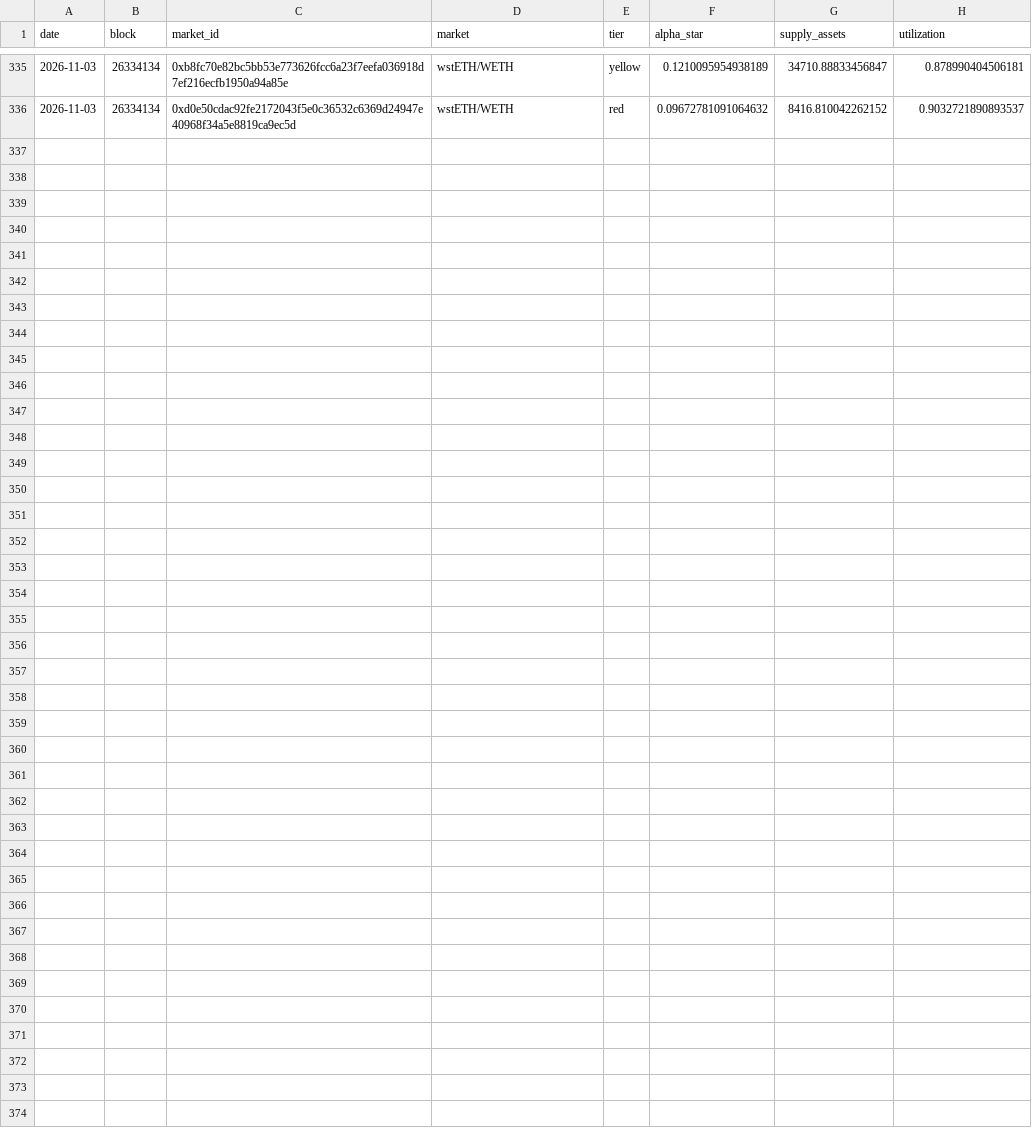
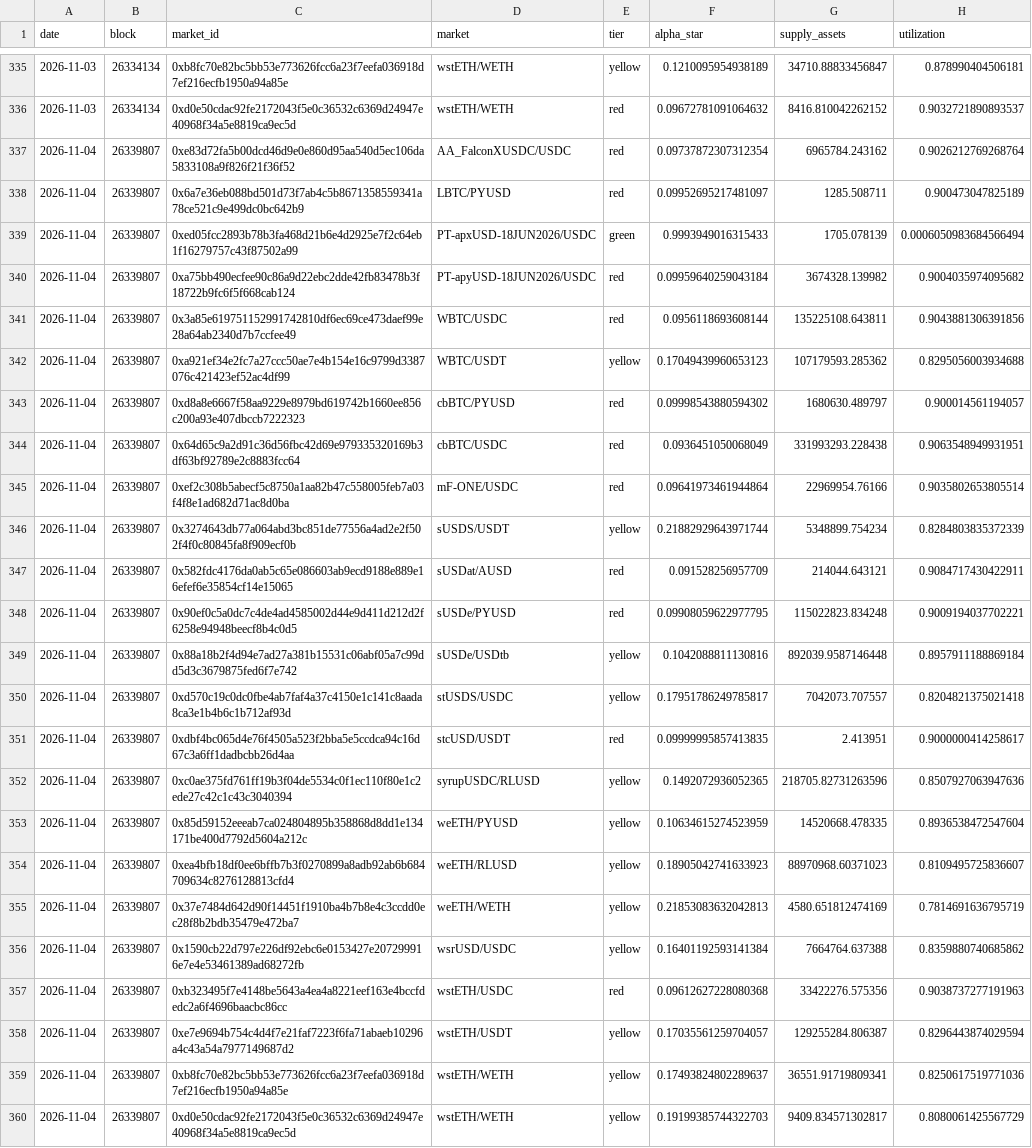
Before and after one commit to paandrighetti/stressMorphoBlue, a CSV file: history.csv, drawn as a sheet; only a part is shown, gaps mark what is left out.

```diff
--- a/history.csv
+++ b/history.csv
@@ -336 +336,25 @@ date,block,market_id,market,tier,alpha_star,supply_assets,utilization
 2026-11-03,26334134,0xd0e50cdac92fe2172043f5e0c36532c6369d24947e40968f34a5e8819ca9ec5d,wstETH/WETH,red,0.09672781091064632,8416.810042262152,0.9032721890893537
+2026-11-04,26339807,0xe83d72fa5b00dcd46d9e0e860d95aa540d5ec106da5833108a9f826f21f36f52,AA_FalconXUSDC/USDC,red,0.09737872307312354,6965784.243162,0.9026212769268764
+2026-11-04,26339807,0x6a7e36eb088bd501d73f7ab4c5b8671358559341a78ce521c9e499dc0bc642b9,LBTC/PYUSD,red,0.09952695217481097,1285.508711,0.900473047825189
+2026-11-04,26339807,0xed05fcc2893b78b3fa468d21b6e4d2925e7f2c64eb1f16279757c43f87502a99,PT-apxUSD-18JUN2026/USDC,green,0.9993949016315433,1705.078139,0.0006050983684566494
+2026-11-04,26339807,0xa75bb490ecfee90c86a9d22ebc2dde42fb83478b3f18722b9fc6f5f668cab124,PT-apyUSD-18JUN2026/USDC,red,0.09959640259043184,3674328.139982,0.9004035974095682
+2026-11-04,26339807,0x3a85e619751152991742810df6ec69ce473daef99e28a64ab2340d7b7ccfee49,WBTC/USDC,red,0.0956118693608144,135225108.643811,0.9043881306391856
+2026-11-04,26339807,0xa921ef34e2fc7a27ccc50ae7e4b154e16c9799d3387076c421423ef52ac4df99,WBTC/USDT,yellow,0.17049439960653123,107179593.285362,0.8295056003934688
+2026-11-04,26339807,0xd8a8e6667f58aa9229e8979bd619742b1660ee856c200a93e407dbccb7222323,cbBTC/PYUSD,red,0.09998543880594302,1680630.489797,0.900014561194057
+2026-11-04,26339807,0x64d65c9a2d91c36d56fbc42d69e979335320169b3df63bf92789e2c8883fcc64,cbBTC/USDC,red,0.0936451050068049,331993293.228438,0.9063548949931951
+2026-11-04,26339807,0xef2c308b5abecf5c8750a1aa82b47c558005feb7a03f4f8e1ad682d71ac8d0ba,mF-ONE/USDC,red,0.09641973461944864,22969954.76166,0.9035802653805514
+2026-11-04,26339807,0x3274643db77a064abd3bc851de77556a4ad2e2f502f4f0c80845fa8f909ecf0b,sUSDS/USDT,yellow,0.21882929643971744,5348899.754234,0.8284803835372339
+2026-11-04,26339807,0x582fdc4176da0ab5c65e086603ab9ecd9188e889e16efef6e35854cf14e15065,sUSDat/AUSD,red,0.091528256957709,214044.643121,0.9084717430422911
+2026-11-04,26339807,0x90ef0c5a0dc7c4de4ad4585002d44e9d411d212d2f6258e94948beecf8b4c0d5,sUSDe/PYUSD,red,0.09908059622977795,115022823.834248,0.9009194037702221
+2026-11-04,26339807,0x88a18b2f4d94e7ad27a381b15531c06abf05a7c99dd5d3c3679875fed6f7e742,sUSDe/USDtb,yellow,0.1042088811130816,892039.9587146448,0.8957911188869184
+2026-11-04,26339807,0xd570c19c0dc0fbe4ab7faf4a37c4150e1c141c8aada8ca3e1b4b6c1b712af93d,stUSDS/USDC,yellow,0.17951786249785817,7042073.707557,0.8204821375021418
+2026-11-04,26339807,0xdbf4bc065d4e76f4505a523f2bba5e5ccdca94c16d67c3a6ff1dadbcbb26d4aa,stcUSD/USDT,red,0.09999995857413835,2.413951,0.9000000414258617
+2026-11-04,26339807,0xc0ae375fd761ff19b3f04de5534c0f1ec110f80e1c2ede27c42c1c43c3040394,syrupUSDC/RLUSD,yellow,0.1492072936052365,218705.82731263596,0.8507927063947636
+2026-11-04,26339807,0x85d59152eeeab7ca024804895b358868d8dd1e134171be400d7792d5604a212c,weETH/PYUSD,yellow,0.10634615274523959,14520668.478335,0.8936538472547604
+2026-11-04,26339807,0xea4bfb18df0ee6bffb7b3f0270899a8adb92ab6b684709634c8276128813cfd4,weETH/RLUSD,yellow,0.18905042741633923,88970968.60371023,0.8109495725836607
+2026-11-04,26339807,0x37e7484d642d90f14451f1910ba4b7b8e4c3ccdd0ec28f8b2bdb35479e472ba7,weETH/WETH,yellow,0.21853083632042813,4580.651812474169,0.7814691636795719
+2026-11-04,26339807,0x1590cb22d797e226df92ebc6e0153427e207299916e7e4e53461389ad68272fb,wsrUSD/USDC,yellow,0.16401192593141384,7664764.637388,0.8359880740685862
+2026-11-04,26339807,0xb323495f7e4148be5643a4ea4a8221eef163e4bccfdedc2a6f4696baacbc86cc,wstETH/USDC,red,0.09612627228080368,33422276.575356,0.9038737277191963
+2026-11-04,26339807,0xe7e9694b754c4d4f7e21faf7223f6fa71abaeb10296a4c43a54a7977149687d2,wstETH/USDT,yellow,0.17035561259704057,129255284.806387,0.8296443874029594
+2026-11-04,26339807,0xb8fc70e82bc5bb53e773626fcc6a23f7eefa036918d7ef216ecfb1950a94a85e,wstETH/WETH,yellow,0.17493824802289637,36551.91719809341,0.8250617519771036
+2026-11-04,26339807,0xd0e50cdac92fe2172043f5e0c36532c6369d24947e40968f34a5e8819ca9ec5d,wstETH/WETH,yellow,0.19199385744322703,9409.834571302817,0.8080061425567729
```
Also changed, not shown: 4 other files.
